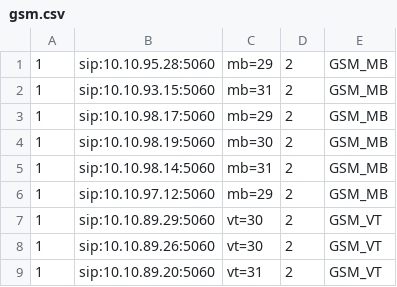
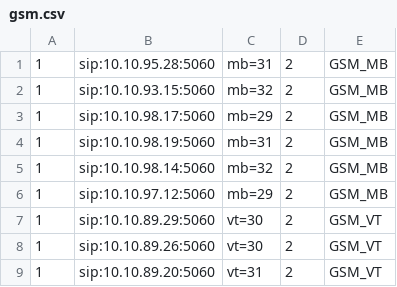
Before and after one commit to devops-itcs/CONFIG-CHANNEL-VPB-154-MAIN, a CSV file: gsm.csv, drawn as a sheet; only a part is shown.

Commit message:
Update gsm.csv

```diff
--- a/gsm.csv
+++ b/gsm.csv
@@ -1,6 +1,6 @@
-1,sip:10.10.95.28:5060,mb=29,2,GSM_MB
-1,sip:10.10.93.15:5060,mb=31,2,GSM_MB
+1,sip:10.10.95.28:5060,mb=31,2,GSM_MB
+1,sip:10.10.93.15:5060,mb=32,2,GSM_MB
 1,sip:10.10.98.17:5060,mb=29,2,GSM_MB
-1,sip:10.10.98.19:5060,mb=30,2,GSM_MB
-1,sip:10.10.98.14:5060,mb=31,2,GSM_MB
+1,sip:10.10.98.19:5060,mb=31,2,GSM_MB
+1,sip:10.10.98.14:5060,mb=32,2,GSM_MB
 1,sip:10.10.97.12:5060,mb=29,2,GSM_MB
```
